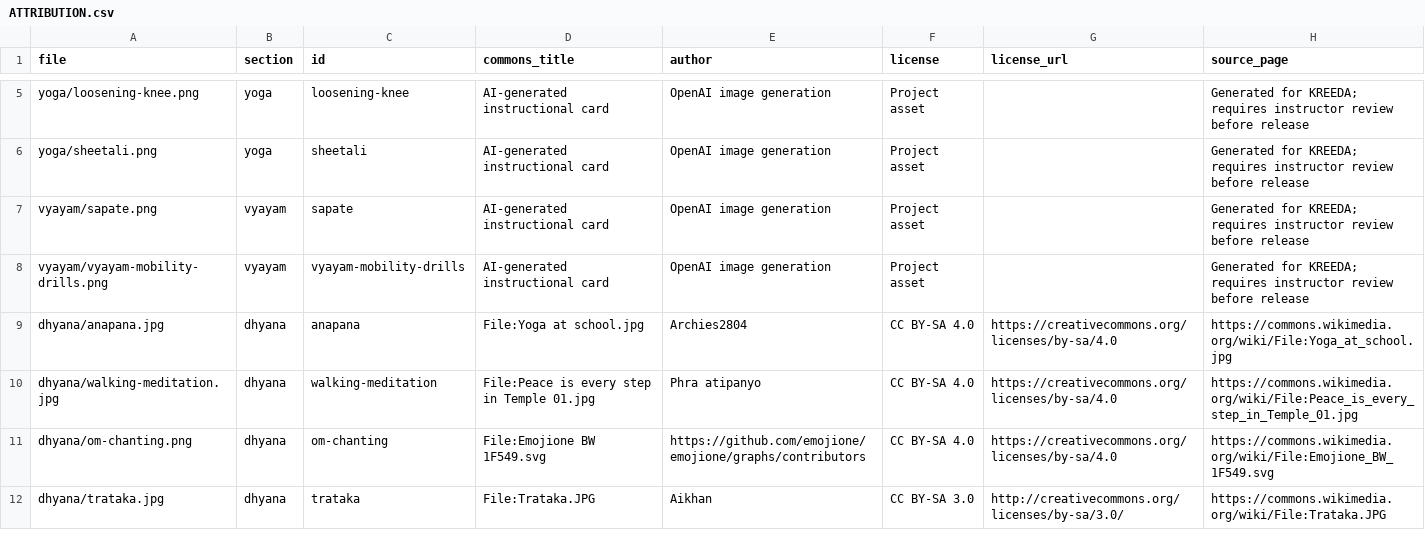
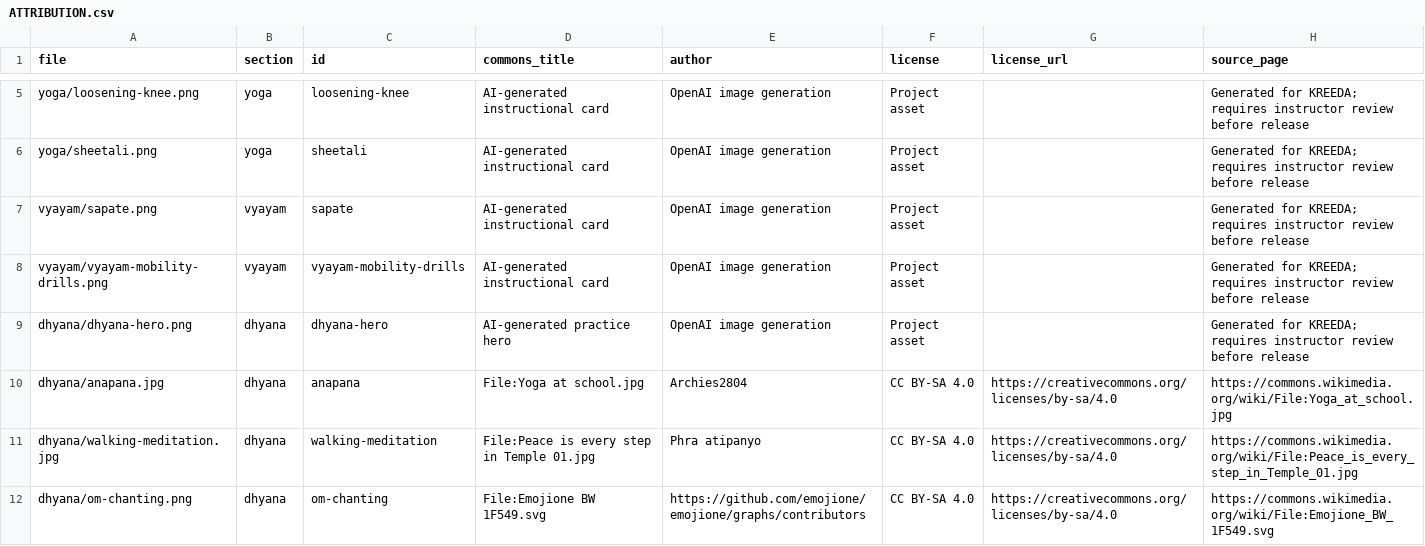
Before and after one commit to VijayaY836/Kreeda, a CSV file: wellbeing/src/assets/ATTRIBUTION.csv, drawn as a sheet; only a part is shown, gaps mark what is left out; the shorter side is filled out with more unchanged rows.

Commit message:
feat(wellbeing): add Dhyana hero artwork

```diff
--- a/wellbeing/src/assets/ATTRIBUTION.csv
+++ b/wellbeing/src/assets/ATTRIBUTION.csv
@@ -8,2 +8,3 @@ vyayam/sapate.png,vyayam,sapate,AI-generated instructional card,OpenAI image gen
 vyayam/vyayam-mobility-drills.png,vyayam,vyayam-mobility-drills,AI-generated instructional card,OpenAI image generation,Project asset,,Generated for KREEDA; requires instructor review before release
+dhyana/dhyana-hero.png,dhyana,dhyana-hero,AI-generated practice hero,OpenAI image generation,Project asset,,Generated for KREEDA; requires instructor review before release
 dhyana/anapana.jpg,dhyana,anapana,File:Yoga at school.jpg,Archies2804,CC BY-SA 4.0,https://creativecommons.org/licenses/by-sa/4.0,https://commons.wikimedia.org/wiki/File:Yoga_at_school.jpg
```
Also changed, not shown: 1 other file.
